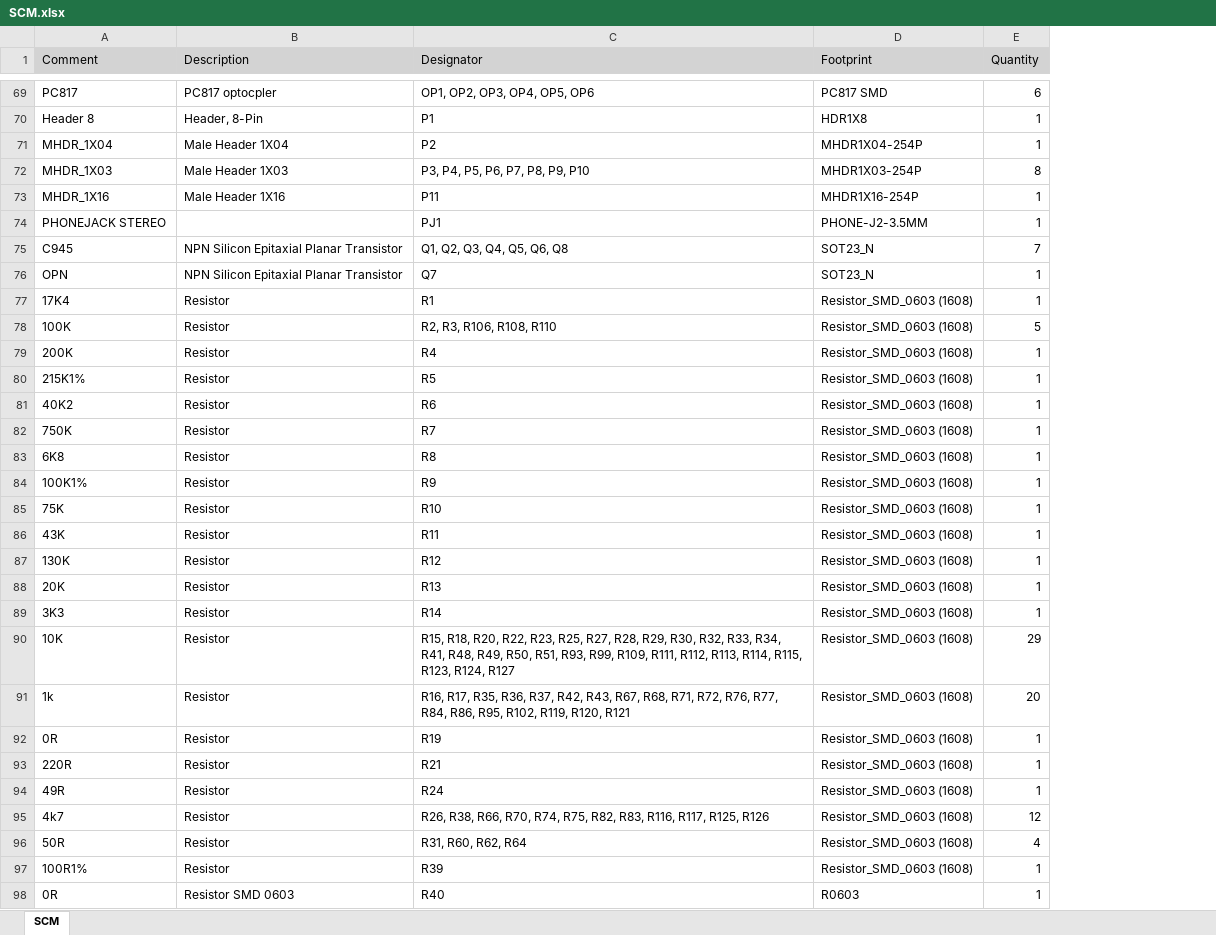
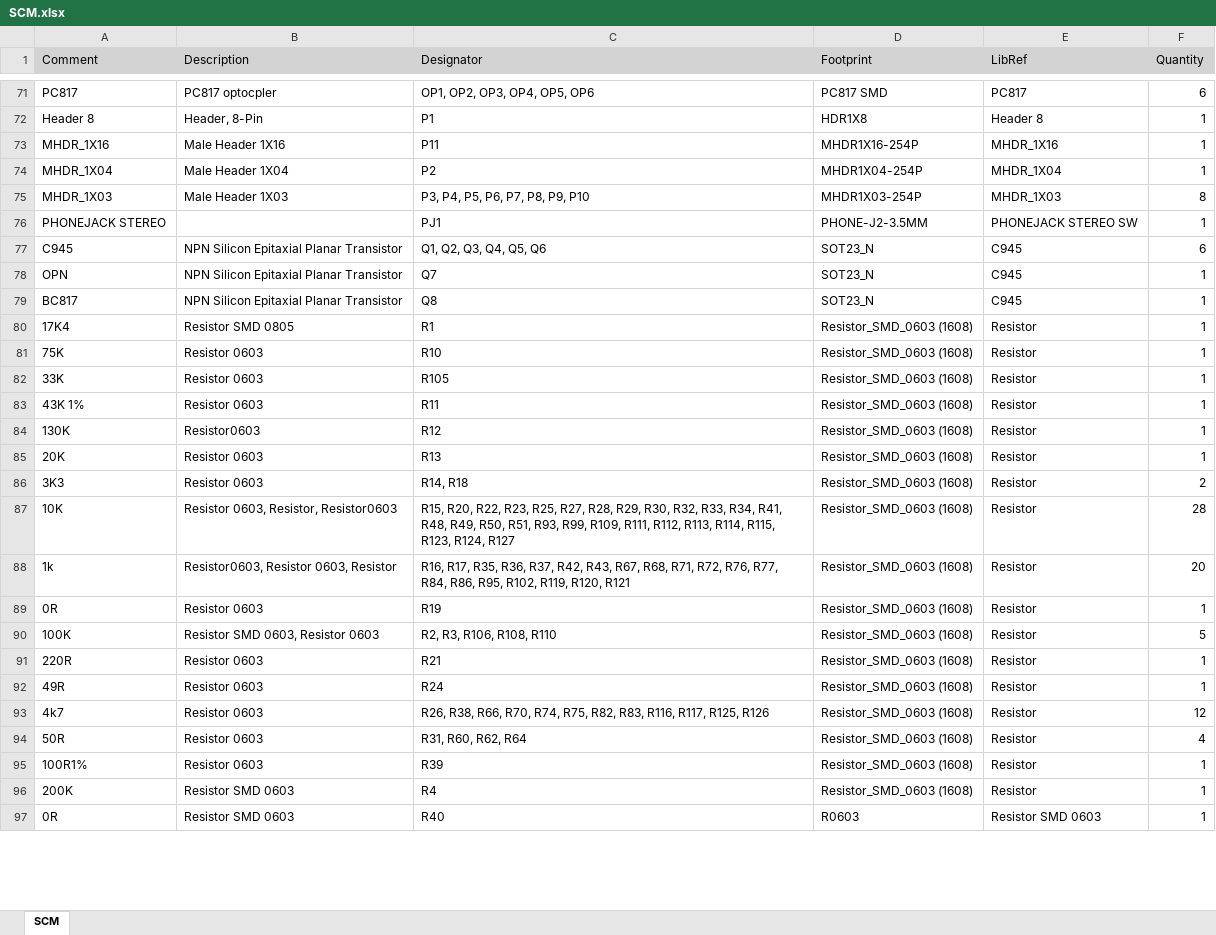
Before and after one commit to Famir-elec/Smart-conditional-monitoring-, an Excel workbook: SCM.xlsx, sheet SCM, drawn as a sheet; only a part is shown, gaps mark what is left out; values as stored, in another font and other column widths than the file's, no borders; removed rows and columns are numbered as before the commit, all else as after; the diff covers the shown part only; the diff names each change by its address in the sheet, - before the commit and + after, or states it on an @@ line.

Commit message:
update SCM.xlsx

```diff
--- a/SCM.xlsx (sheet SCM)
+++ b/SCM.xlsx (sheet SCM)
+column E (LibRef), rows 71-72: PC817 | Header 8; rows 74-78: MHDR_1X04 | MHDR_1X03 | PHONEJACK STEREO SW | C945 | C945; rows 80-81: Resistor | Resistor; rows 83-89: all Resistor; rows 91-95: all Resistor; row 97: Resistor SMD 0603
-C77 (Designator): Q1, Q2, Q3, Q4, Q5, Q6, Q8
+C77 (Designator): Q1, Q2, Q3, Q4, Q5, Q6
-F77 (Quantity): 7
+F77 (Quantity): 6
+row 79: BC817 | NPN Silicon Epitaxial Planar Transistor | Q8 | SOT23_N | C945 | 1
-B80 (Description): Resistor
+B80 (Description): Resistor SMD 0805
-row 78: 100K | Resistor | R2, R3, R106, R108, R110 | Resistor_SMD_0603 (1608) | 5
-row 79: 200K | Resistor | R4 | Resistor_SMD_0603 (1608) | 1
-row 80: 215K1% | Resistor | R5 | Resistor_SMD_0603 (1608) | 1
-row 81: 40K2 | Resistor | R6 | Resistor_SMD_0603 (1608) | 1
-row 82: 750K | Resistor | R7 | Resistor_SMD_0603 (1608) | 1
-row 83: 6K8 | Resistor | R8 | Resistor_SMD_0603 (1608) | 1
-row 84: 100K1% | Resistor | R9 | Resistor_SMD_0603 (1608) | 1
-B81 (Description): Resistor
+B81 (Description): Resistor 0603
+row 82: 33K | Resistor 0603 | R105 | Resistor_SMD_0603 (1608) | Resistor | 1
-A83 (Comment): 43K
+A83 (Comment): 43K 1%
-B83 (Description): Resistor
+B83 (Description): Resistor 0603
-B84 (Description): Resistor
+B84 (Description): Resistor0603
-B85:B86 (Description): Resistor
+B85:B86 (Description): Resistor 0603
-C86 (Designator): R14
+C86 (Designator): R14, R18
-F86 (Quantity): 1
+F86 (Quantity): 2
-B87 (Description): Resistor
+B87 (Description): Resistor 0603, Resistor, Resistor0603
-C87 (Designator): R15, R18, R20, R22,…
+C87 (Designator): R15, R20, R22,…
-F87 (Quantity): 29
+F87 (Quantity): 28
-B88 (Description): Resistor
+B88 (Description): Resistor0603, Resistor 0603, Resistor
-B89 (Description): Resistor
+B89 (Description): Resistor 0603
+row 90: 100K | Resistor SMD 0603, Resistor 0603 | R2, R3, R106, R108, R110 | Resistor_SMD_0603 (1608) | Resistor | 5
-B91:B95 (Description): Resistor
+B91:B95 (Description): Resistor 0603
+row 96: 200K | Resistor SMD 0603 | R4 | Resistor_SMD_0603 (1608) | Resistor | 1
```
Also changed, not shown: 25 added rows, 17 removed rows, 11 moved rows and 29 edited cells elsewhere in this sheet.
